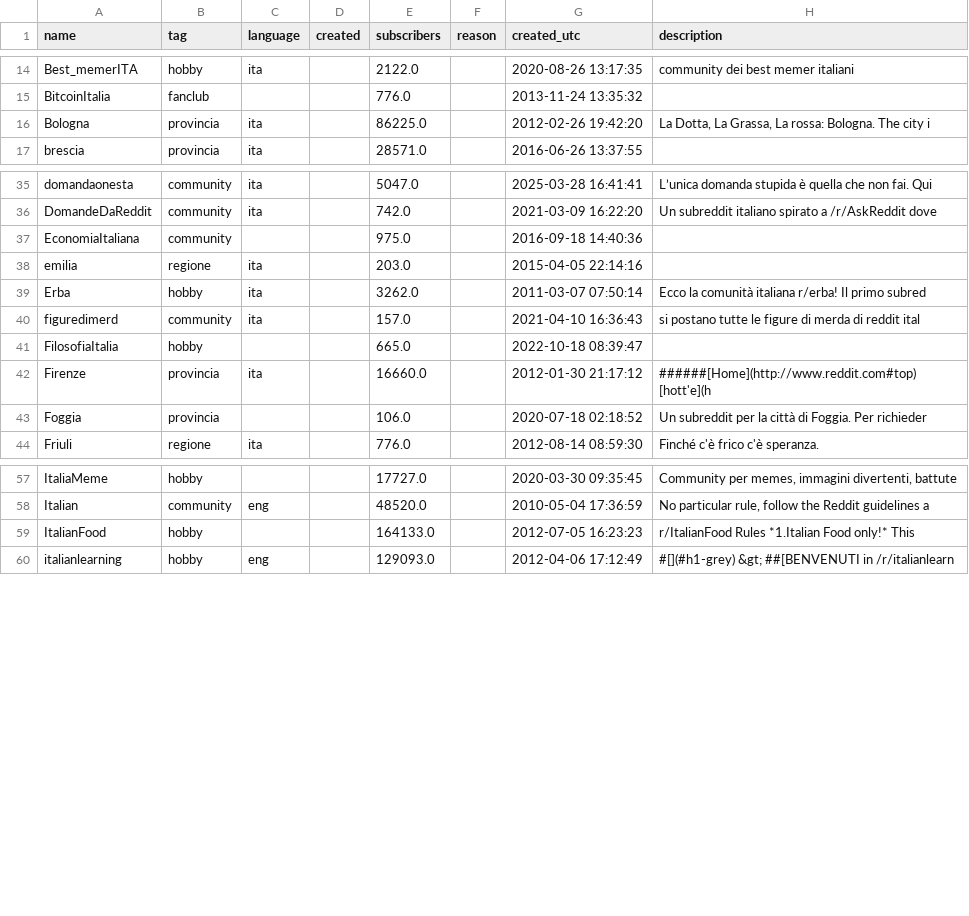
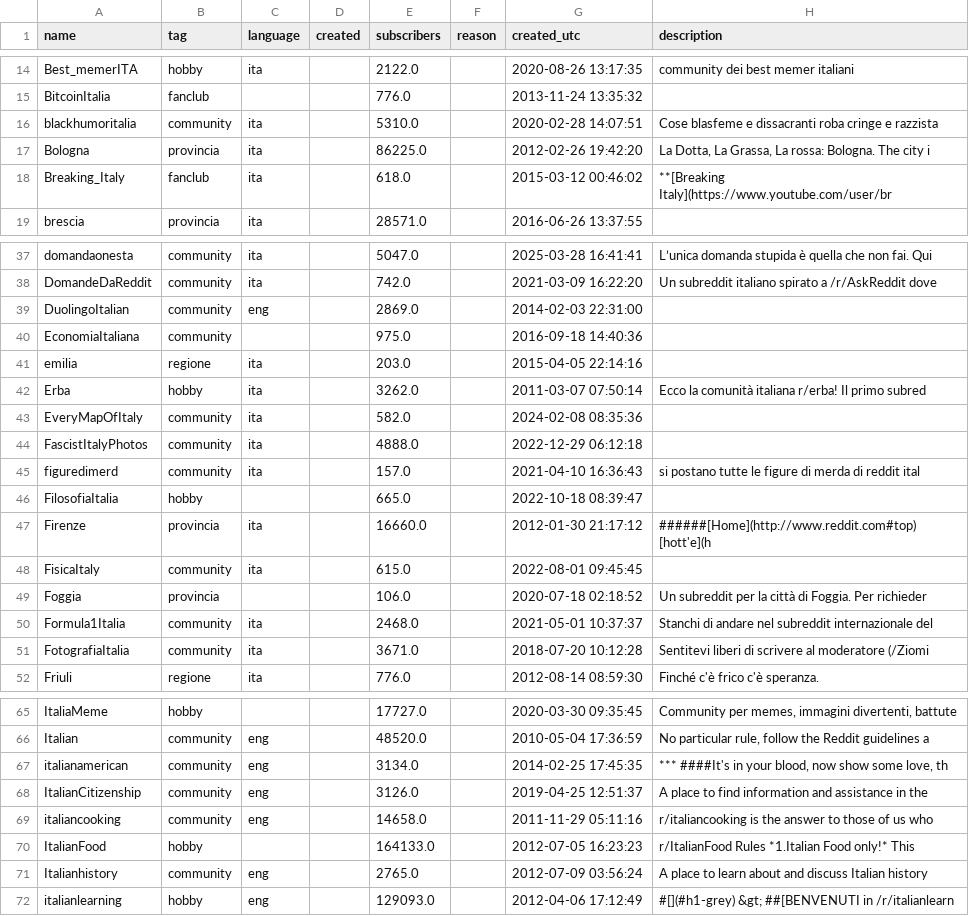
Before and after one commit to danieleongari/awesome-italian-reddit, a CSV file: subreddits.csv, drawn as a sheet; only a part is shown, gaps mark what is left out; the diff covers the shown part only.

```diff
--- a/subreddits.csv
+++ b/subreddits.csv
@@ -15,3 +15,5 @@ Best_memerITA,hobby,ita,,2122.0,,2020-08-26 13:17:35,community dei best memer it
 BitcoinItalia,fanclub,,,776.0,,2013-11-24 13:35:32,
+blackhumoritalia,community,ita,,5310.0,,2020-02-28 14:07:51,Cose blasfeme e dissacranti roba cringe e razzista
 Bologna,provincia,ita,,86225.0,,2012-02-26 19:42:20,"La Dotta, La Grassa, La rossa: Bologna. The city i"
+Breaking_Italy,fanclub,ita,,618.0,,2015-03-12 00:46:02,**[Breaking Italy](https://www.youtube.com/user/br
 brescia,provincia,ita,,28571.0,,2016-06-26 13:37:55,
@@ -36,2 +38,3 @@ domandaonesta,community,ita,,5047.0,,2025-03-28 16:41:41,L’unica domanda stupi
 DomandeDaReddit,community,ita,,742.0,,2021-03-09 16:22:20,Un subreddit italiano spirato a /r/AskReddit dove
+DuolingoItalian,community,eng,,2869.0,,2014-02-03 22:31:00,
 EconomiaItaliana,community,,,975.0,,2016-09-18 14:40:36,
@@ -39,2 +42,4 @@ emilia,regione,ita,,203.0,,2015-04-05 22:14:16,
 Erba,hobby,ita,,3262.0,,2011-03-07 07:50:14,Ecco la comunità italiana r/erba!  Il primo subred
+EveryMapOfItaly,community,ita,,582.0,,2024-02-08 08:35:36,
+FascistItalyPhotos,community,ita,,4888.0,,2022-12-29 06:12:18,
 figuredimerd,community,ita,,157.0,,2021-04-10 16:36:43,si postano tutte le figure di merda di reddit ital
@@ -42,3 +47,6 @@ FilosofiaItalia,hobby,,,665.0,,2022-10-18 08:39:47,
 Firenze,provincia,ita,,16660.0,,2012-01-30 21:17:12,######[Home](http://www.reddit.com#top) [hott'e](h
+FisicaItaly,community,ita,,615.0,,2022-08-01 09:45:45,
 Foggia,provincia,,,106.0,,2020-07-18 02:18:52,Un subreddit per la città di Foggia. Per richieder
+Formula1Italia,community,ita,,2468.0,,2021-05-01 10:37:37,Stanchi di andare nel subreddit internazionale del
+FotografiaItalia,community,ita,,3671.0,,2018-07-20 10:12:28,Sentitevi liberi di scrivere al moderatore (/Ziomi
 Friuli,regione,ita,,776.0,,2012-08-14 08:59:30,Finché c'è frico c'è speranza.
@@ -58,3 +66,7 @@ ItaliaMeme,hobby,,,17727.0,,2020-03-30 09:35:45,"Community per memes, immagini d
 Italian,community,eng,,48520.0,,2010-05-04 17:36:59,"No particular rule, follow the Reddit guidelines a"
+italianamerican,community,eng,,3134.0,,2014-02-25 17:45:35,"*** ####It's in your blood, now show some love, th"
+ItalianCitizenship,community,eng,,3126.0,,2019-04-25 12:51:37,A place to find information and assistance in the
+italiancooking,community,eng,,14658.0,,2011-11-29 05:11:16,r/italiancooking is the answer to those of us who
 ItalianFood,hobby,,,164133.0,,2012-07-05 16:23:23,r/ItalianFood Rules  *1.Italian Food only!*  This
+Italianhistory,community,eng,,2765.0,,2012-07-09 03:56:24,A place to learn about and discuss Italian history
 italianlearning,hobby,eng,,129093.0,,2012-04-06 17:12:49,#[](#h1-grey) &gt; ##[BENVENUTI in /r/italianlearn
```
Also changed, not shown: 12 added rows elsewhere in this file, 2 other files.
